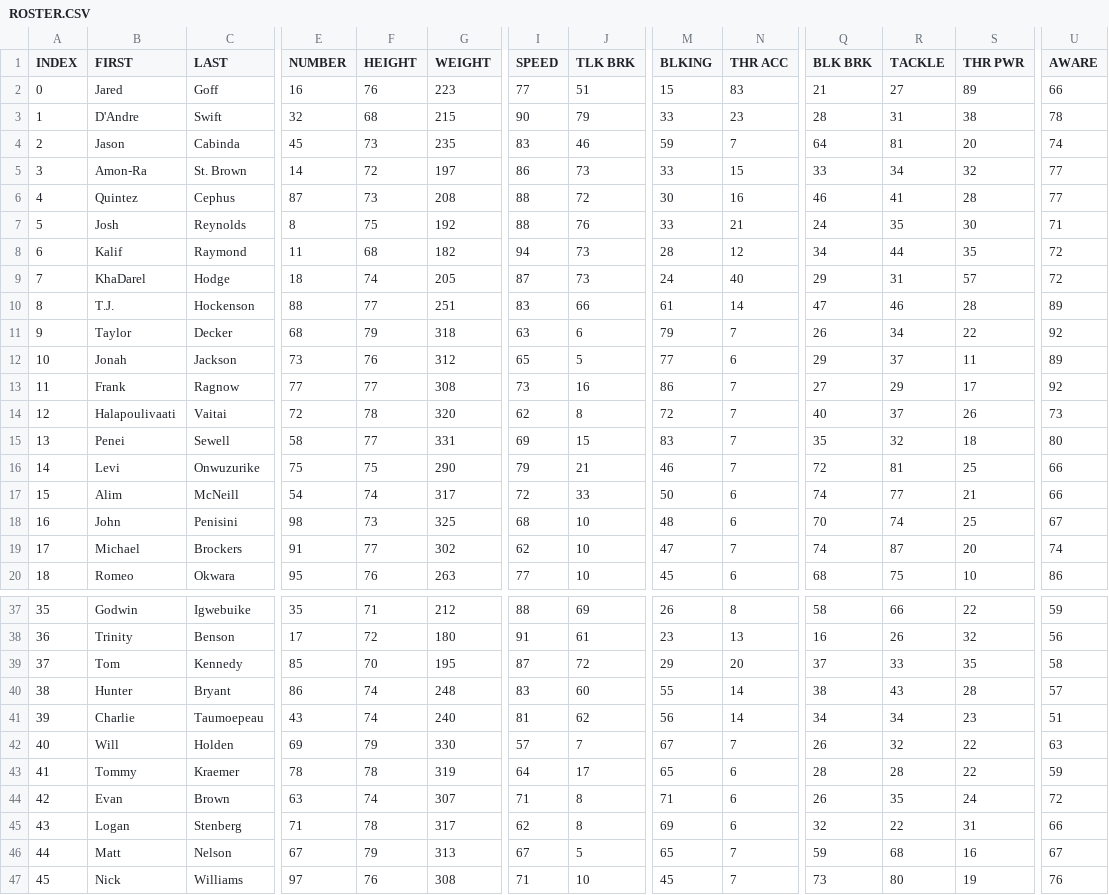
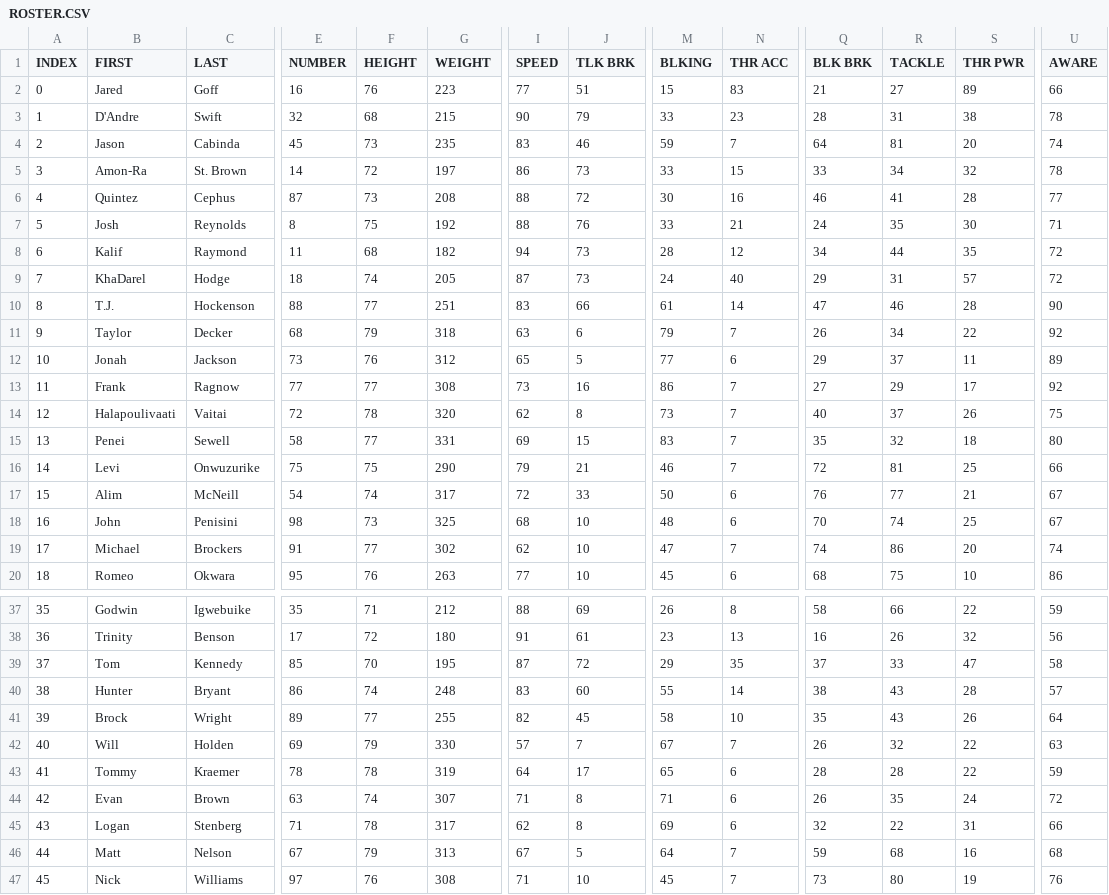
Before and after one commit to vskaush2/AxisFootballMods, a CSV file: Mods/Team Mods/Detroit Lions/ROSTER.CSV, drawn as a sheet; only a part is shown, gaps mark what is left out; the diff covers the shown part only; the diff names each change by its address in the sheet, - before the commit and + after, or states it on an @@ line.

```diff
--- a/Mods/Team Mods/Detroit Lions/ROSTER.CSV
+++ b/Mods/Team Mods/Detroit Lions/ROSTER.CSV
-U5 (AWARE): 77
+U5 (AWARE): 78
-U10 (AWARE): 89
+U10 (AWARE): 90
-M14 (BLKING): 72
+M14 (BLKING): 73
-U14 (AWARE): 73
+U14 (AWARE): 75
-Q17 (BLK BRK): 74
+Q17 (BLK BRK): 76
-U17 (AWARE): 66
+U17 (AWARE): 67
-R19 (TACKLE): 87
+R19 (TACKLE): 86
-N39 (THR ACC): 20
+N39 (THR ACC): 35
-S39 (THR PWR): 35
+S39 (THR PWR): 47
-B41 (FIRST): Charlie
+B41 (FIRST): Brock
-C41 (LAST): Taumoepeau
+C41 (LAST): Wright
-E41 (NUMBER): 43
+E41 (NUMBER): 89
-F41 (HEIGHT): 74
+F41 (HEIGHT): 77
-G41 (WEIGHT): 240
+G41 (WEIGHT): 255
-I41 (SPEED): 81
+I41 (SPEED): 82
-J41 (TLK BRK): 62
+J41 (TLK BRK): 45
-M41 (BLKING): 56
+M41 (BLKING): 58
-N41 (THR ACC): 14
+N41 (THR ACC): 10
-Q41 (BLK BRK): 34
+Q41 (BLK BRK): 35
-R41 (TACKLE): 34
+R41 (TACKLE): 43
-S41 (THR PWR): 23
+S41 (THR PWR): 26
-U41 (AWARE): 51
+U41 (AWARE): 64
-M46 (BLKING): 65
+M46 (BLKING): 64
-U46 (AWARE): 67
+U46 (AWARE): 68
```
Also changed, not shown: 17 edited cells elsewhere in this file, Mods/Team Mods/Arizona Cardinals/ROSTER.CSV, Mods/Team Mods/Green Bay Packers/ROSTER.csv, 30 other files.
